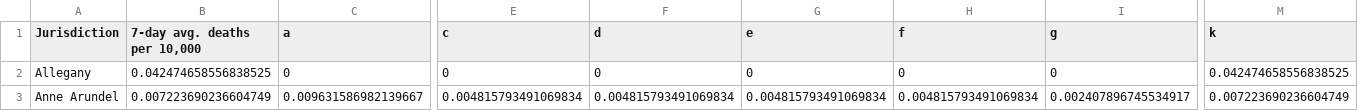
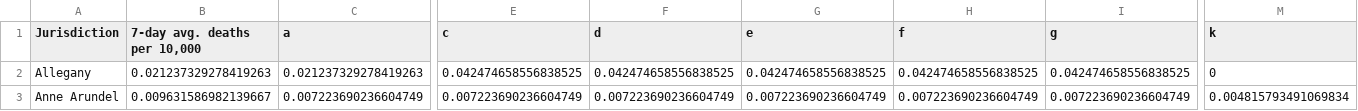
Before and after one commit to Baltimore-Sun/md-covid-scraper, a CSV file: big-table.csv, drawn as a sheet; only a part is shown, gaps mark what is left out; the diff covers the shown part only; the diff names each change by its address in the sheet, - before the commit and + after, or states it on an @@ line.

```diff
--- a/big-table.csv
+++ b/big-table.csv
-B2 (7-day avg. deaths per 10,000): 0.042474658556838525
+B2 (7-day avg. deaths per 10,000): 0.021237329278419263
-C2 (a): 0
+C2 (a): 0.021237329278419263
-E2 (c): 0
+E2 (c): 0.042474658556838525
-F2 (d): 0
+F2 (d): 0.042474658556838525
-G2 (e): 0
+G2 (e): 0.042474658556838525
-H2 (f): 0
+H2 (f): 0.042474658556838525
-I2 (g): 0
+I2 (g): 0.042474658556838525
-M2 (k): 0.042474658556838525
+M2 (k): 0
-B3 (7-day avg. deaths per 10,000): 0.007223690236604749
+B3 (7-day avg. deaths per 10,000): 0.009631586982139667
-C3 (a): 0.009631586982139667
+C3 (a): 0.007223690236604749
-E3 (c): 0.004815793491069834
+E3 (c): 0.007223690236604749
-F3 (d): 0.004815793491069834
+F3 (d): 0.007223690236604749
-G3 (e): 0.004815793491069834
+G3 (e): 0.007223690236604749
-H3 (f): 0.004815793491069834
+H3 (f): 0.007223690236604749
-I3 (g): 0.002407896745534917
+I3 (g): 0.007223690236604749
-M3 (k): 0.007223690236604749
+M3 (k): 0.004815793491069834
```
Also changed, not shown: 172 edited cells elsewhere in this file, age_graphic.csv, graphic-top.csv, 4 other files.
